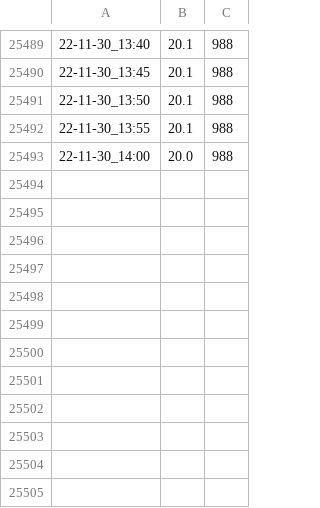
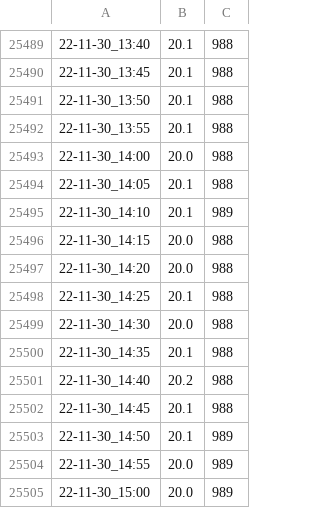
Before and after one commit to SpikePy/Pi-Temperature-Logger, a CSV file: data.csv, drawn as a sheet; only a part is shown, gaps mark what is left out; the diff names each change by its address in the sheet, - before the commit and + after, or states it on an @@ line.

Commit message:
commit new data

```diff
--- a/data.csv
+++ b/data.csv
+row 25494: 22-11-30_14:05 | 20.1 | 988
+row 25495: 22-11-30_14:10 | 20.1 | 989
+row 25496: 22-11-30_14:15 | 20.0 | 988
+row 25497: 22-11-30_14:20 | 20.0 | 988
+row 25498: 22-11-30_14:25 | 20.1 | 988
+row 25499: 22-11-30_14:30 | 20.0 | 988
+row 25500: 22-11-30_14:35 | 20.1 | 988
+row 25501: 22-11-30_14:40 | 20.2 | 988
+row 25502: 22-11-30_14:45 | 20.1 | 988
+row 25503: 22-11-30_14:50 | 20.1 | 989
+row 25504: 22-11-30_14:55 | 20.0 | 989
+row 25505: 22-11-30_15:00 | 20.0 | 989
```
Also changed, not shown: 4 other files.
